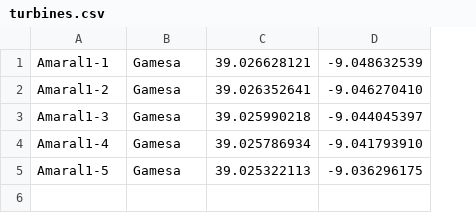
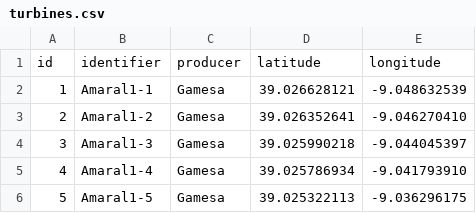
Before and after one commit to laruibasar/bipchallenge, a CSV file: turbines.csv, drawn as a sheet; addresses are those after the commit; the diff names each change by its address in the sheet, - before the commit and + after, or states it on an @@ line.

Commit message:
Prepare separation between layers for data

```diff
--- a/turbines.csv
+++ b/turbines.csv
+column A, rows 2-6: 1 | 2 | 3 | 4 | 5
+row 1: id | identifier | producer | latitude | longitude
```
Also changed, not shown: 6 other files.
